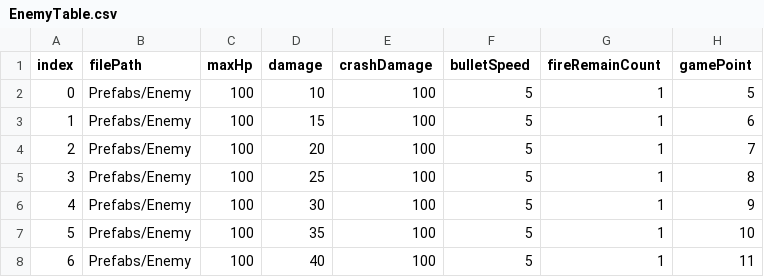
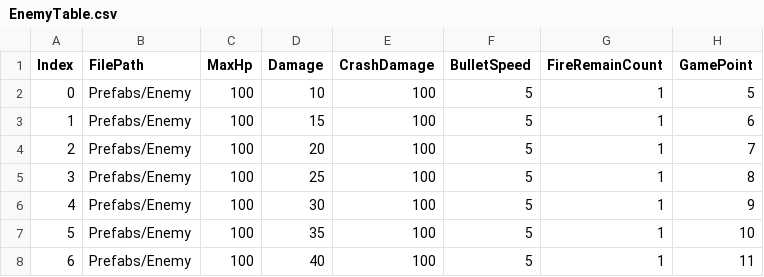
Before and after one commit to unggyu/frist-winger, a CSV file: Assets/Resources/Tables/EnemyTable.csv, drawn as a sheet.

```diff
--- a/Assets/Resources/Tables/EnemyTable.csv
+++ b/Assets/Resources/Tables/EnemyTable.csv
@@ -1,2 +1,2 @@
-index,filePath,maxHp,damage,crashDamage,bulletSpeed,fireRemainCount,gamePoint
+Index,FilePath,MaxHp,Damage,CrashDamage,BulletSpeed,FireRemainCount,GamePoint
 0,Prefabs/Enemy,100,10,100,5,1,5
```
Also changed, not shown: 13 other files.
